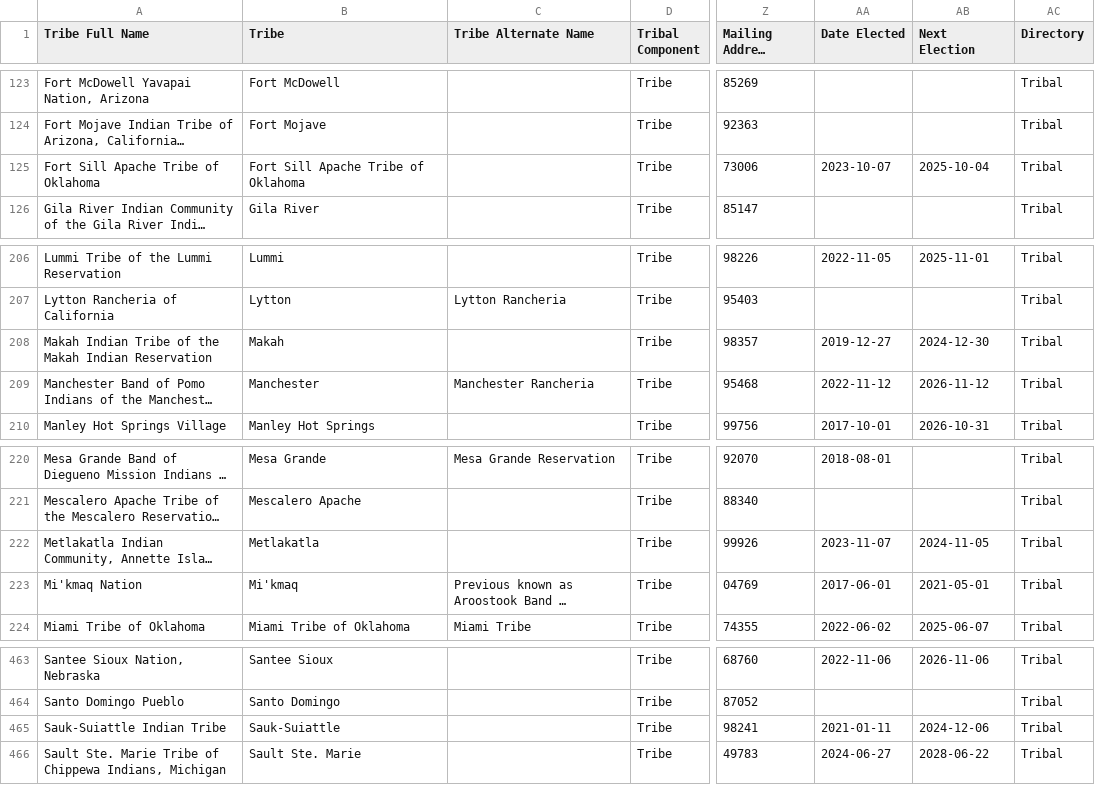
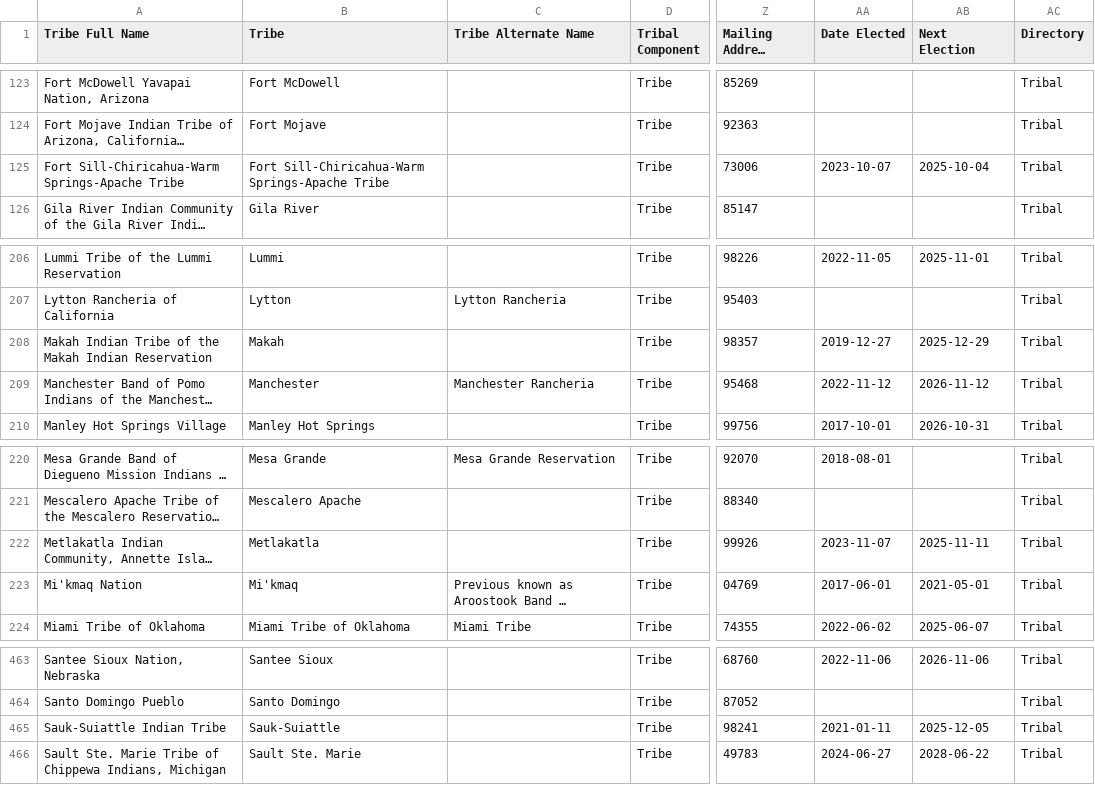
Before and after one commit to cisagov/flat-tribal-leaders, a CSV file: tribal-leaders.csv, drawn as a sheet; only a part is shown, gaps mark what is left out; long unchanged cells end in …; the diff names each change by its address in the sheet, - before the commit and + after, or states it on an @@ line.

Commit message:
Flat: latest data (2025-01-07T06:13:20.200Z) {   "date": "2025-01-07T06:13:20.200Z",   "files": [     {       "name": "tribal-leaders.csv",       "deltaBytes": 24,       "source": "https://services1.arcgis.com/UxqqIfhng71wUT9x/arcgis/rest/services/TribalLeadership_Directory/FeatureServer/replicafilescache/TribalLeadership_Directory_-8807089639668789909.csv"     }   ] }

```diff
--- a/tribal-leaders.csv
+++ b/tribal-leaders.csv
-A125 (Tribe Full Name): Fort Sill Apache Tribe of Oklahoma
+A125 (Tribe Full Name): Fort Sill-Chiricahua-Warm Springs-Apache Tribe
-B125 (Tribe): Fort Sill Apache Tribe of Oklahoma
+B125 (Tribe): Fort Sill-Chiricahua-Warm Springs-Apache Tribe
-AB208 (Next Election): 2024-12-30
+AB208 (Next Election): 2025-12-29
-AB222 (Next Election): 2024-11-05
+AB222 (Next Election): 2025-11-11
-AB465 (Next Election): 2024-12-06
+AB465 (Next Election): 2025-12-05
```
